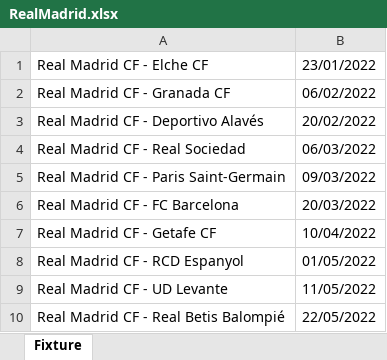
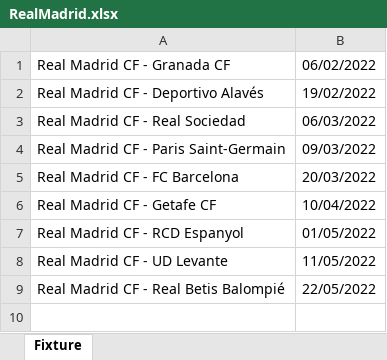
Before and after one commit to CiciovanBogdan/TicketStore, an Excel workbook: fixture/RealMadrid.xlsx, sheet Fixture, drawn as a sheet; values as stored, in another font and other column widths than the file's, no borders; removed rows and columns are numbered as before the commit, all else as after; the diff names each change by its address in the sheet, - before the commit and + after, or states it on an @@ line.

```diff
--- a/fixture/RealMadrid.xlsx (sheet Fixture)
+++ b/fixture/RealMadrid.xlsx (sheet Fixture)
-row 1: Real Madrid CF - Elche CF | 23/01/2022
-B2: 20/02/2022
+B2: 19/02/2022
```
Also changed, not shown: fixture/Barcelona.xlsx, fixture/ManCity.xlsx, 2 other files.
